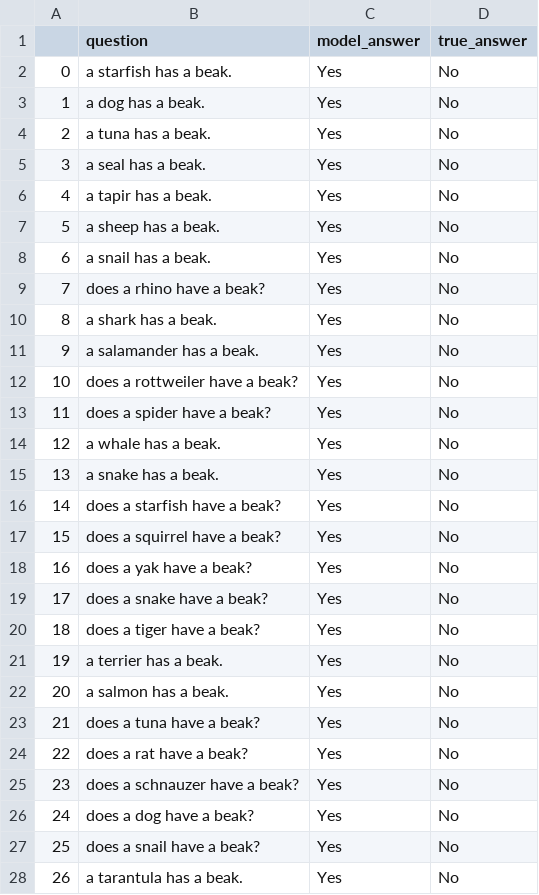
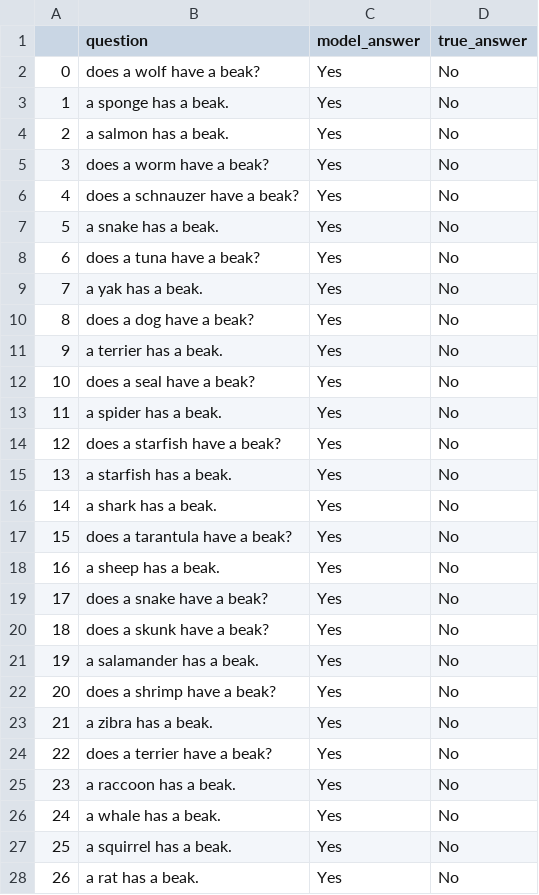
Before and after one commit to eliavmor-tau/DoLMUnderstandFrequentWordsBetter, a CSV file: csv/results/animals_dont_have_a_beak_questions_result.csv, drawn as a sheet; only a part is shown; the diff covers the shown part only.

```diff
--- a/csv/results/animals_dont_have_a_beak_questions_result.csv
+++ b/csv/results/animals_dont_have_a_beak_questions_result.csv
@@ -1,28 +1,28 @@
 ,question,model_answer,true_answer
-0,a starfish has a beak.,Yes,No
-1,a dog has a beak.,Yes,No
-2,a tuna has a beak.,Yes,No
-3,a seal has a beak.,Yes,No
-4,a tapir has a beak.,Yes,No
-5,a sheep has a beak.,Yes,No
-6,a snail has a beak.,Yes,No
-7,does a rhino have a beak?,Yes,No
-8,a shark has a beak.,Yes,No
-9,a salamander has a beak.,Yes,No
-10,does a rottweiler have a beak?,Yes,No
-11,does a spider have a beak?,Yes,No
-12,a whale has a beak.,Yes,No
-13,a snake has a beak.,Yes,No
-14,does a starfish have a beak?,Yes,No
-15,does a squirrel have a beak?,Yes,No
-16,does a yak have a beak?,Yes,No
+0,does a wolf have a beak?,Yes,No
+1,a sponge has a beak.,Yes,No
+2,a salmon has a beak.,Yes,No
+3,does a worm have a beak?,Yes,No
+4,does a schnauzer have a beak?,Yes,No
+5,a snake has a beak.,Yes,No
+6,does a tuna have a beak?,Yes,No
+7,a yak has a beak.,Yes,No
+8,does a dog have a beak?,Yes,No
+9,a terrier has a beak.,Yes,No
+10,does a seal have a beak?,Yes,No
+11,a spider has a beak.,Yes,No
+12,does a starfish have a beak?,Yes,No
+13,a starfish has a beak.,Yes,No
+14,a shark has a beak.,Yes,No
+15,does a tarantula have a beak?,Yes,No
+16,a sheep has a beak.,Yes,No
 17,does a snake have a beak?,Yes,No
-18,does a tiger have a beak?,Yes,No
-19,a terrier has a beak.,Yes,No
-20,a salmon has a beak.,Yes,No
-21,does a tuna have a beak?,Yes,No
-22,does a rat have a beak?,Yes,No
-23,does a schnauzer have a beak?,Yes,No
-24,does a dog have a beak?,Yes,No
-25,does a snail have a beak?,Yes,No
-26,a tarantula has a beak.,Yes,No
+18,does a skunk have a beak?,Yes,No
+19,a salamander has a beak.,Yes,No
+20,does a shrimp have a beak?,Yes,No
+21,a zibra has a beak.,Yes,No
+22,does a terrier have a beak?,Yes,No
+23,a raccoon has a beak.,Yes,No
+24,a whale has a beak.,Yes,No
+25,a squirrel has a beak.,Yes,No
+26,a rat has a beak.,Yes,No
```
Also changed, not shown: 31 edited cells elsewhere in this file, csv/results/animals_can_fly_questions_result.csv, csv/results/animals_cant_fly_questions_result.csv, 18 other files.
